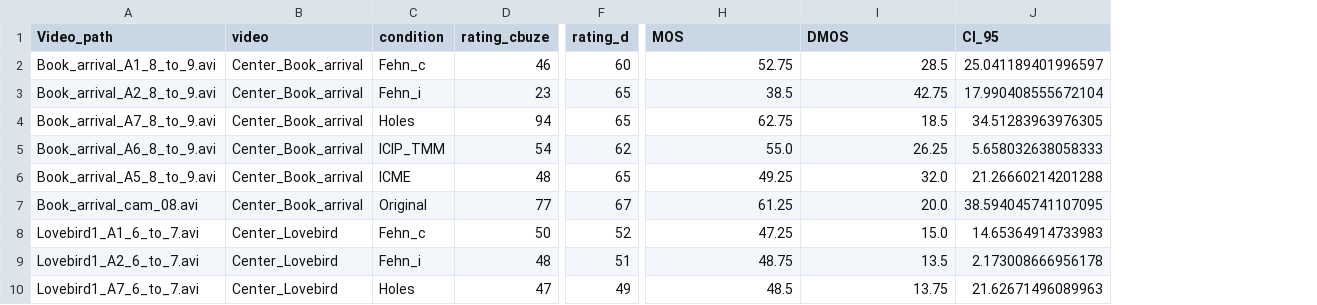
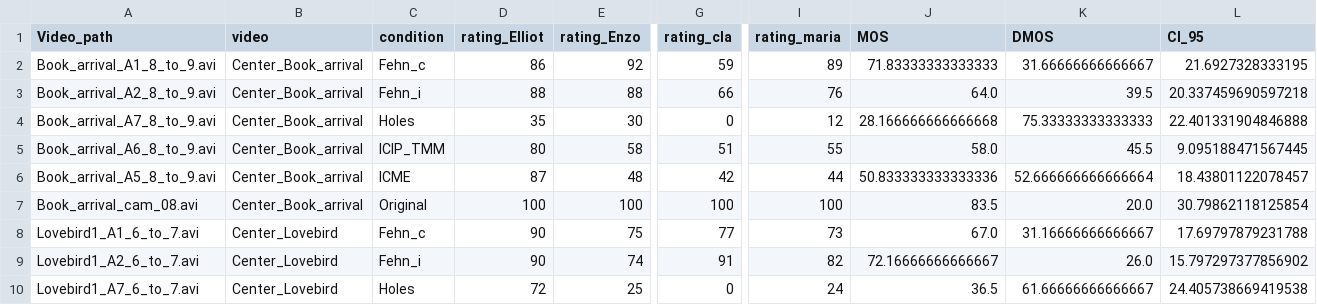
Before and after one commit to marrryzebwjq/Quality-of-Experience, a CSV file: results/experimental_results.csv, drawn as a sheet; only a part is shown, gaps mark what is left out; removed rows and columns are numbered as before the commit, all else as after; the diff covers the shown part only; the diff names each change by its address in the sheet, - before the commit and + after, or states it on an @@ line.

Commit message:
- add exp data - update mos

```diff
--- a/results/experimental_results.csv
+++ b/results/experimental_results.csv
-column D (rating_cbuze), rows 2-10: 46 | 23 | 94 | 54 | 48 | 77 | 50 | 48 | 47
+column D (rating_Elliot), rows 2-10: 86 | 88 | 35 | 80 | 87 | 100 | 90 | 90 | 72
+column E (rating_Enzo), rows 2-10: 92 | 88 | 30 | 58 | 48 | 100 | 75 | 74 | 25
-column F (rating_d), rows 2-10: 60 | 65 | 65 | 62 | 65 | 67 | 52 | 51 | 49
+column G (rating_cla), rows 2-10: 59 | 66 | 0 | 51 | 42 | 100 | 77 | 91 | 0
+column I (rating_maria), rows 2-10: 89 | 76 | 12 | 55 | 44 | 100 | 73 | 82 | 24
-J2 (MOS): 52.75
+J2 (MOS): 71.83333333333333
-K2 (DMOS): 28.5
+K2 (DMOS): 31.66666666666667
-L2 (CI_95): 25.041189401996597
+L2 (CI_95): 21.6927328333195
-J3 (MOS): 38.5
+J3 (MOS): 64.0
-K3 (DMOS): 42.75
+K3 (DMOS): 39.5
-L3 (CI_95): 17.990408555672104
+L3 (CI_95): 20.337459690597218
-J4 (MOS): 62.75
+J4 (MOS): 28.166666666666668
-K4 (DMOS): 18.5
+K4 (DMOS): 75.33333333333333
-L4 (CI_95): 34.51283963976305
+L4 (CI_95): 22.401331904846888
-J5 (MOS): 55.0
+J5 (MOS): 58.0
-K5 (DMOS): 26.25
+K5 (DMOS): 45.5
-L5 (CI_95): 5.658032638058333
+L5 (CI_95): 9.095188471567445
-J6 (MOS): 49.25
+J6 (MOS): 50.833333333333336
-K6 (DMOS): 32.0
+K6 (DMOS): 52.666666666666664
-L6 (CI_95): 21.26660214201288
+L6 (CI_95): 18.43801122078457
-J7 (MOS): 61.25
+J7 (MOS): 83.5
-L7 (CI_95): 38.594045741107095
+L7 (CI_95): 30.79862118125854
-J8 (MOS): 47.25
+J8 (MOS): 67.0
-K8 (DMOS): 15.0
+K8 (DMOS): 31.16666666666667
-L8 (CI_95): 14.65364914733983
+L8 (CI_95): 17.69797879231788
-J9 (MOS): 48.75
+J9 (MOS): 72.16666666666667
-K9 (DMOS): 13.5
+K9 (DMOS): 26.0
-L9 (CI_95): 2.173008666956178
+L9 (CI_95): 15.797297377856902
-J10 (MOS): 48.5
+J10 (MOS): 36.5
-K10 (DMOS): 13.75
+K10 (DMOS): 61.66666666666667
-L10 (CI_95): 21.62671496089963
+L10 (CI_95): 24.405738669419538
```
Also changed, not shown: 75 edited cells elsewhere in this file, 4 other files.
